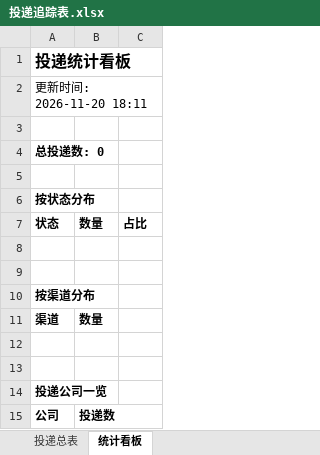
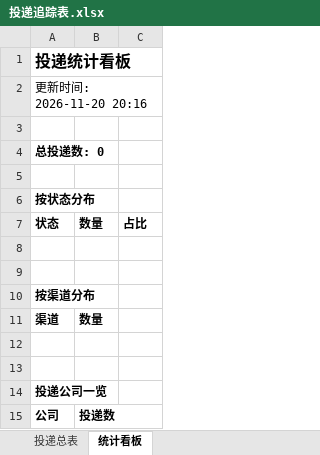
Before and after one commit to yy0116237/wenke-radar-2-, an Excel workbook: reports/投递追踪表.xlsx, sheet 统计看板, drawn as a sheet; values as stored, in another font and other column widths than the file's, no borders; the diff names each change by its address in the sheet, - before the commit and + after, or states it on an @@ line.

Commit message:
📰 秋招雷达日报 2026-11-20

```diff
--- a/reports/投递追踪表.xlsx (sheet 统计看板)
+++ b/reports/投递追踪表.xlsx (sheet 统计看板)
-A2: 更新时间: 2026-11-20 18:11
+A2: 更新时间: 2026-11-20 20:16
```
